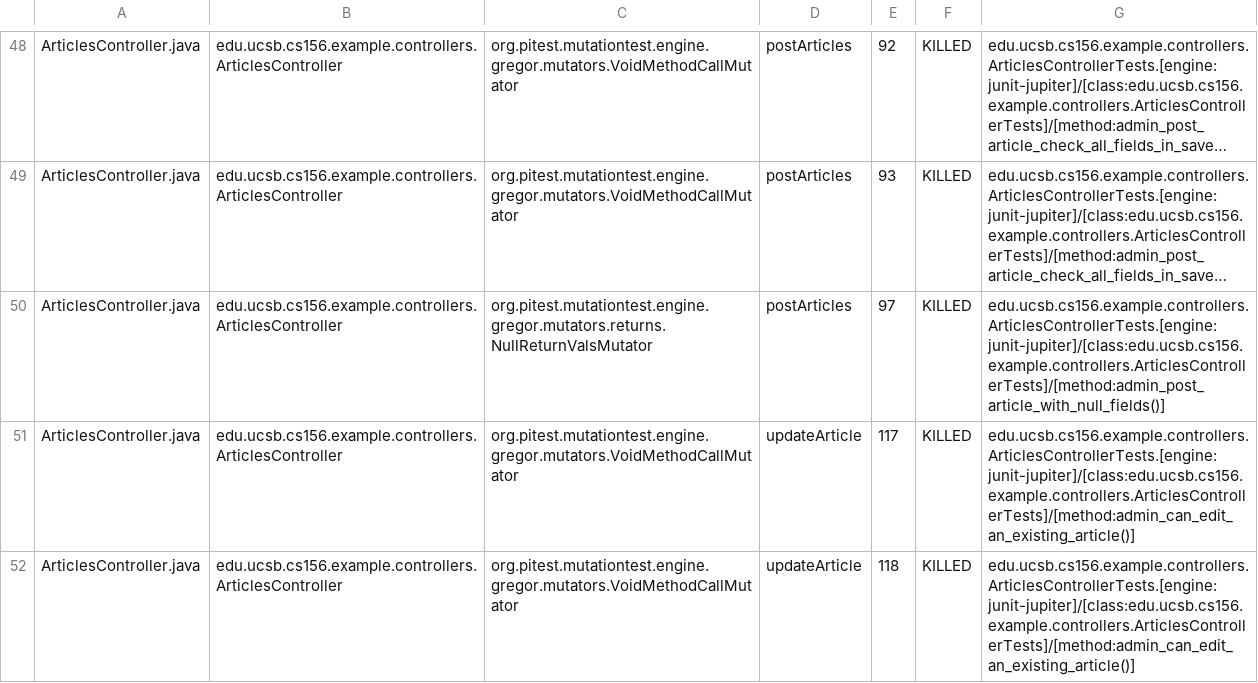
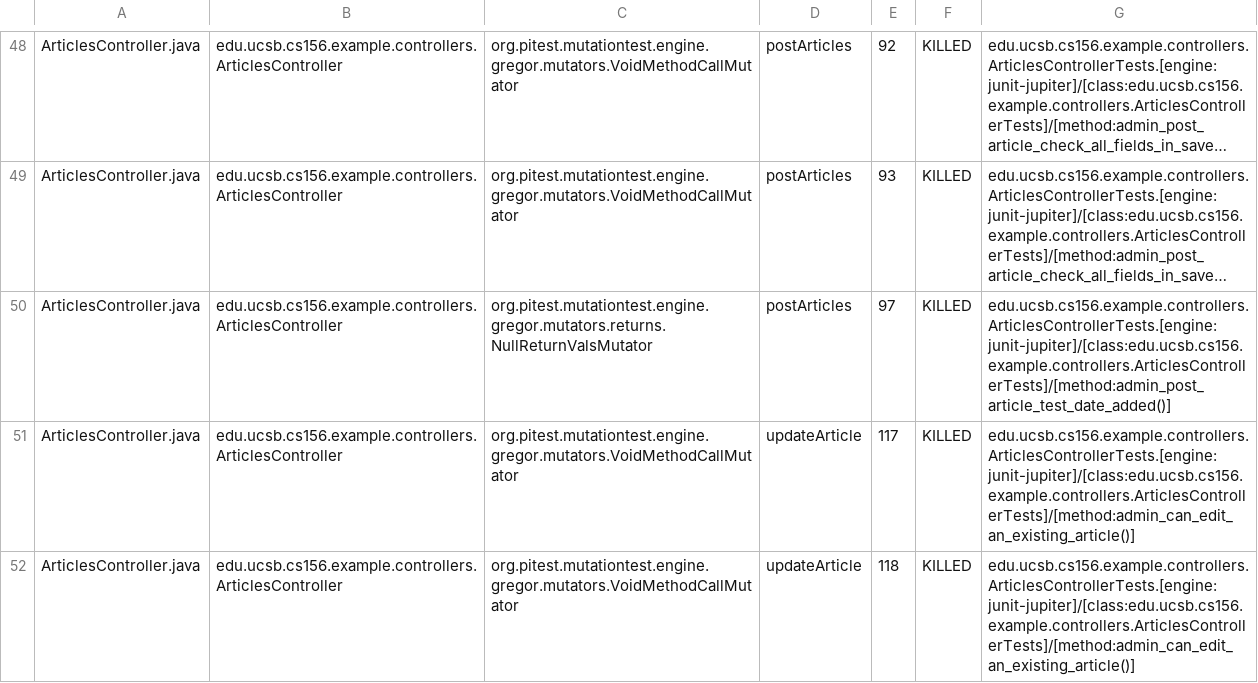
Before and after one commit to ucsb-cs156-s25/team01-s25-08, a CSV file: prs/57/pitest/mutations.csv, drawn as a sheet; only a part is shown, gaps mark what is left out; long unchanged cells end in …; the diff names each change by its address in the sheet, - before the commit and + after, or states it on an @@ line.

Commit message:
Deploying to gh-pages from @ ucsb-cs156-s25/team01-s25-08@b48b25c14dd6f928baa83255e64d2cf6fb61d5c1 🚀

```diff
--- a/prs/57/pitest/mutations.csv
+++ b/prs/57/pitest/mutations.csv
-G50: edu.ucsb.cs156.example.controllers.ArticlesControllerTests.[engine:junit-jupiter]/[class:edu.ucsb.cs156.example.controllers.ArticlesControllerTests]/[method:admin_post_article_with_null_fields()]
+G50: edu.ucsb.cs156.example.controllers.ArticlesControllerTests.[engine:junit-jupiter]/[class:edu.ucsb.cs156.example.controllers.ArticlesControllerTests]/[method:admin_post_article_test_date_added()]
```
Also changed, not shown: 20 other files.
